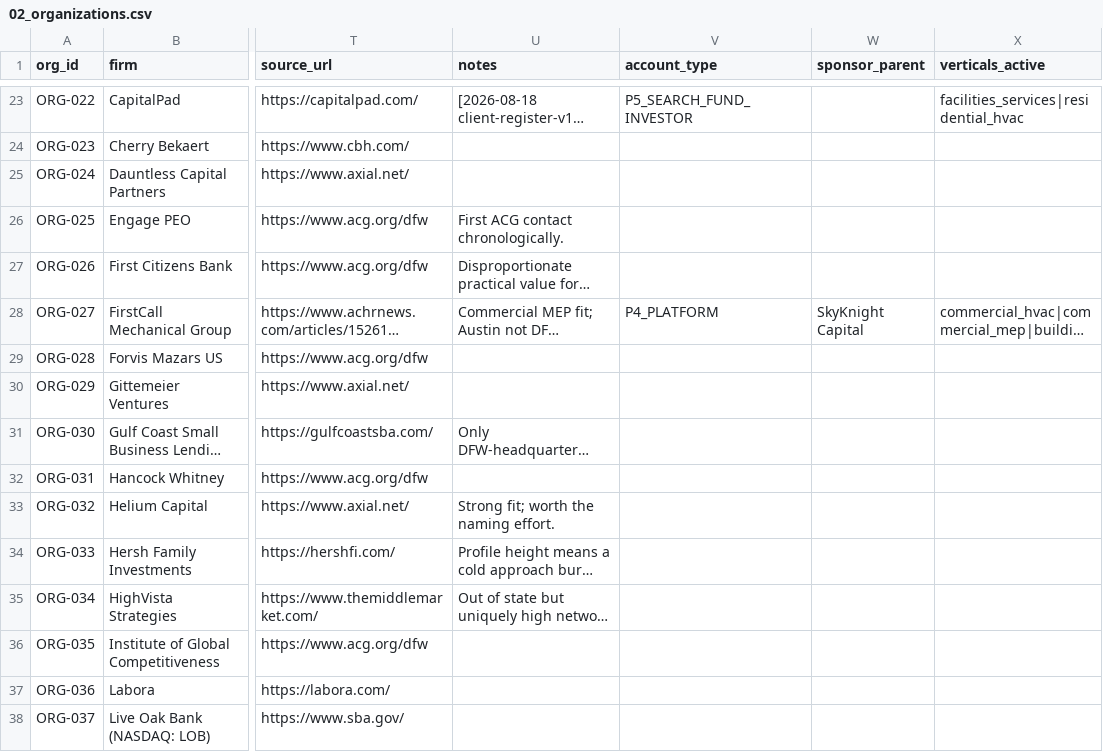
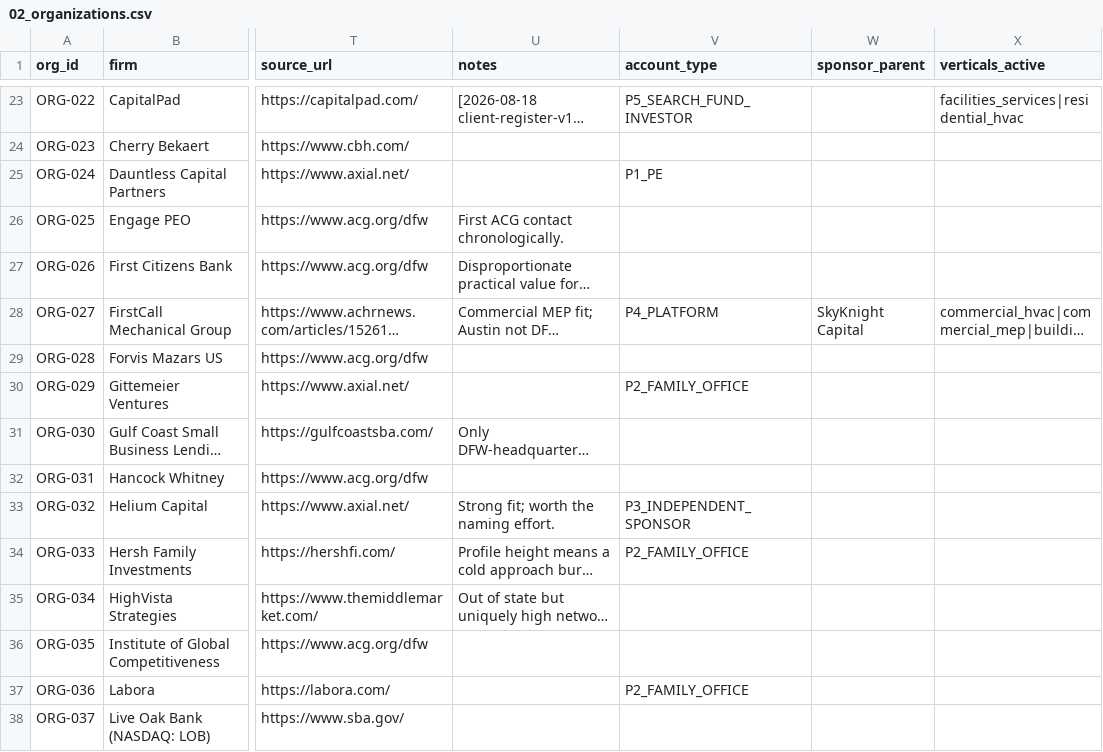
Before and after one commit to paulbryantbaker-art/SMBx, a CSV file: studio/clients/crm-bundle/02_organizations.csv, drawn as a sheet; only a part is shown, gaps mark what is left out; long unchanged cells end in …; the diff covers the shown part only; the diff names each change by its address in the sheet, - before the commit and + after, or states it on an @@ line.

```diff
--- a/studio/clients/crm-bundle/02_organizations.csv
+++ b/studio/clients/crm-bundle/02_organizations.csv
-V25 (account_type): (empty)
+V25 (account_type): P1_PE
-V30 (account_type): (empty)
+V30 (account_type): P2_FAMILY_OFFICE
-V33 (account_type): (empty)
+V33 (account_type): P3_INDEPENDENT_SPONSOR
-V34 (account_type): (empty)
+V34 (account_type): P2_FAMILY_OFFICE
-V37 (account_type): (empty)
+V37 (account_type): P2_FAMILY_OFFICE
```
Also changed, not shown: 37 edited cells elsewhere in this file, studio/clients/candidates.csv, 1 other file.
